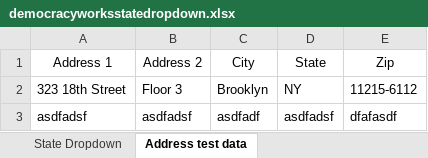
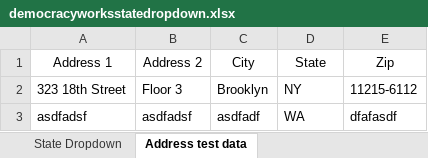
Before and after one commit to Cainprime/democracyworksdemo, an Excel workbook: dataproviders/democracyworksstatedropdown.xlsx, sheet Address test data, drawn as a sheet; values as stored, in another font and other column widths than the file's, no borders; the diff names each change by its address in the sheet, - before the commit and + after, or states it on an @@ line.

```diff
--- a/dataproviders/democracyworksstatedropdown.xlsx (sheet Address test data)
+++ b/dataproviders/democracyworksstatedropdown.xlsx (sheet Address test data)
-D3 (State): asdfadsf
+D3 (State): WA
```
Also changed, not shown: 15 other files.
